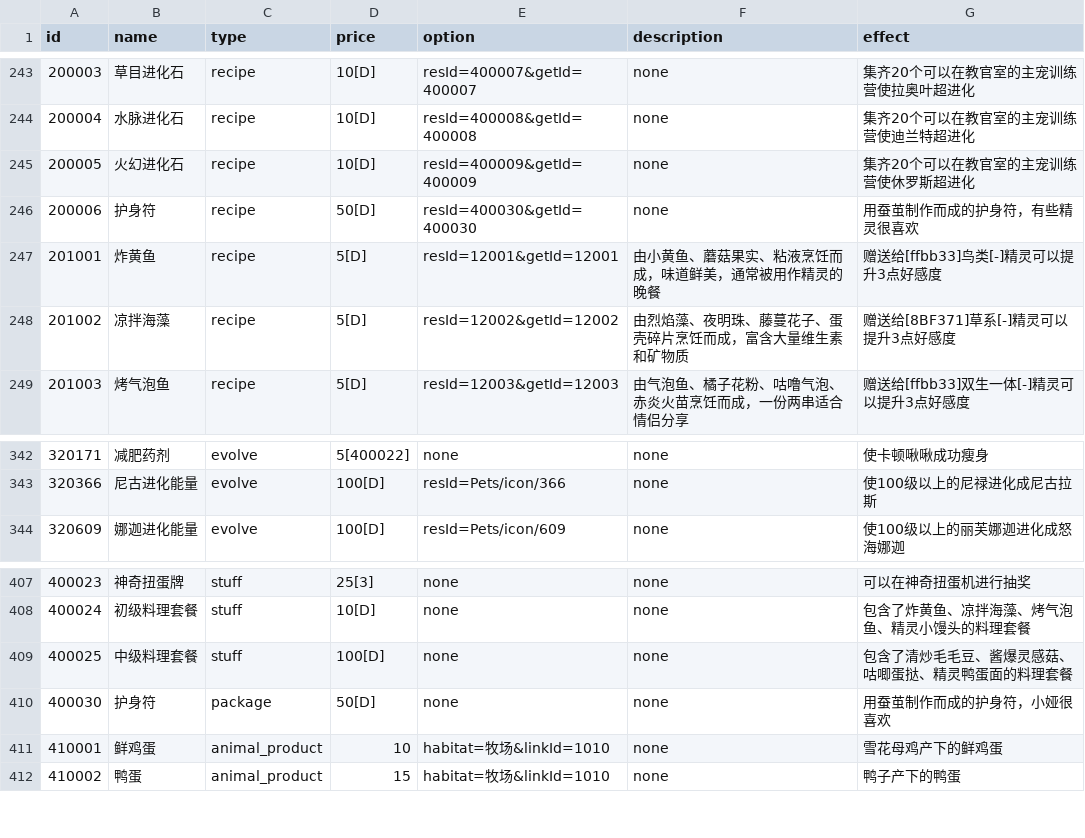
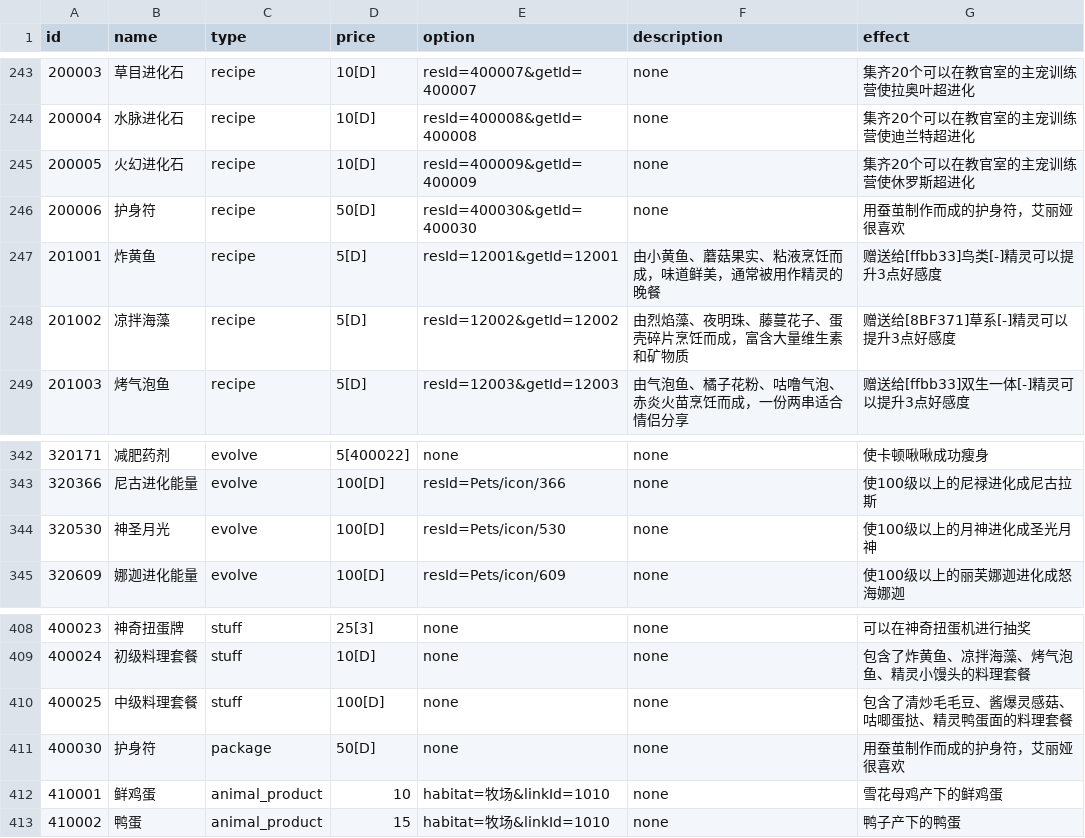
Before and after one commit to Brady29655751/Seer2-Restart-Lite, a CSV file: Assets/Resources/Data/Items/info.csv, drawn as a sheet; only a part is shown, gaps mark what is left out.

```diff
--- a/Assets/Resources/Data/Items/info.csv
+++ b/Assets/Resources/Data/Items/info.csv
@@ -245,3 +245,3 @@ id,name,type,price,option,description,effect
 200005,火幻进化石,recipe,10[D],resId=400009&getId=400009,none,集齐20个可以在教官室的主宠训练营使休罗斯超进化
-200006,护身符,recipe,50[D],resId=400030&getId=400030,none,用蚕茧制作而成的护身符，有些精灵很喜欢
+200006,护身符,recipe,50[D],resId=400030&getId=400030,none,用蚕茧制作而成的护身符，艾丽娅很喜欢
 201001,炸黄鱼,recipe,5[D],resId=12001&getId=12001,由小黄鱼、蘑菇果实、粘液烹饪而成，味道鲜美，通常被用作精灵的晚餐,赠送给[ffbb33]鸟类[-]精灵可以提升3点好感度
@@ -343,2 +343,3 @@ id,name,type,price,option,description,effect
 320366,尼古进化能量,evolve,100[D],resId=Pets/icon/366,none,使100级以上的尼禄进化成尼古拉斯
+320530,神圣月光,evolve,100[D],resId=Pets/icon/530,none,使100级以上的月神进化成圣光月神
 320609,娜迦进化能量,evolve,100[D],resId=Pets/icon/609,none,使100级以上的丽芙娜迦进化成怒海娜迦
@@ -409,3 +410,3 @@ id,name,type,price,option,description,effect
 400025,中级料理套餐,stuff,100[D],none,none,包含了清炒毛毛豆、酱爆灵感菇、咕唧蛋挞、精灵鸭蛋面的料理套餐
-400030,护身符,package,50[D],none,none,用蚕茧制作而成的护身符，小娅很喜欢
+400030,护身符,package,50[D],none,none,用蚕茧制作而成的护身符，艾丽娅很喜欢
 410001,鲜鸡蛋,animal_product,10,habitat=牧场&linkId=1010,none,雪花母鸡产下的鲜鸡蛋
```
Also changed, not shown: Assets/Resources/Data/Buffs/effect.csv, Assets/Resources/Data/Buffs/info.csv, 8 other files.
